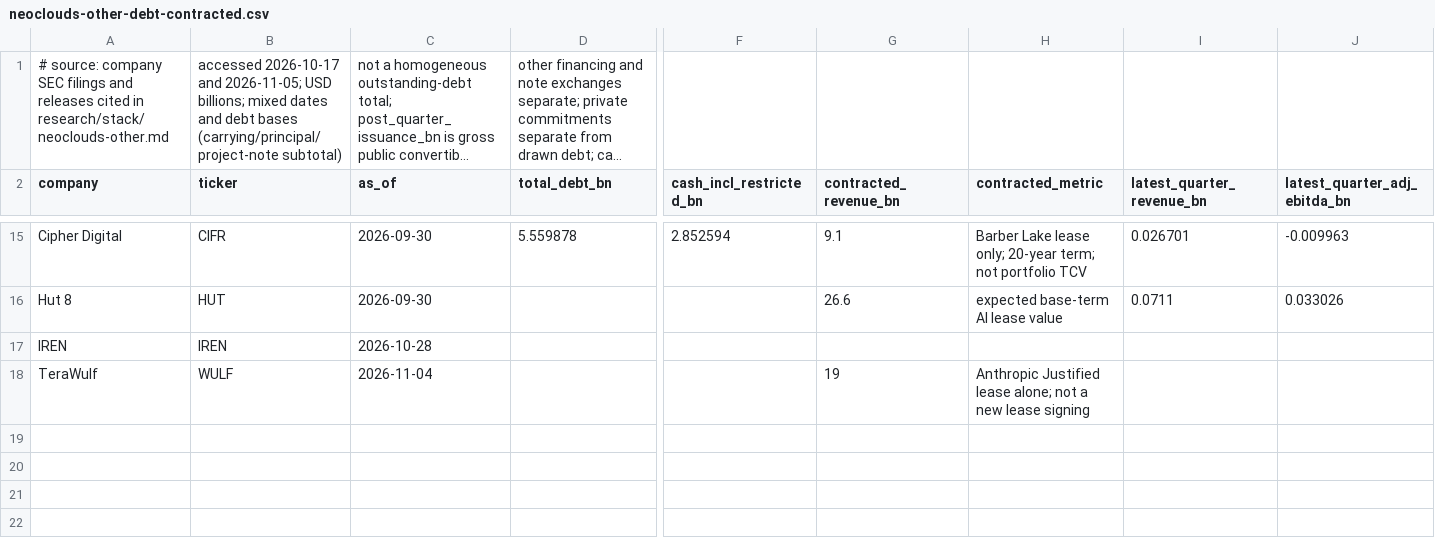
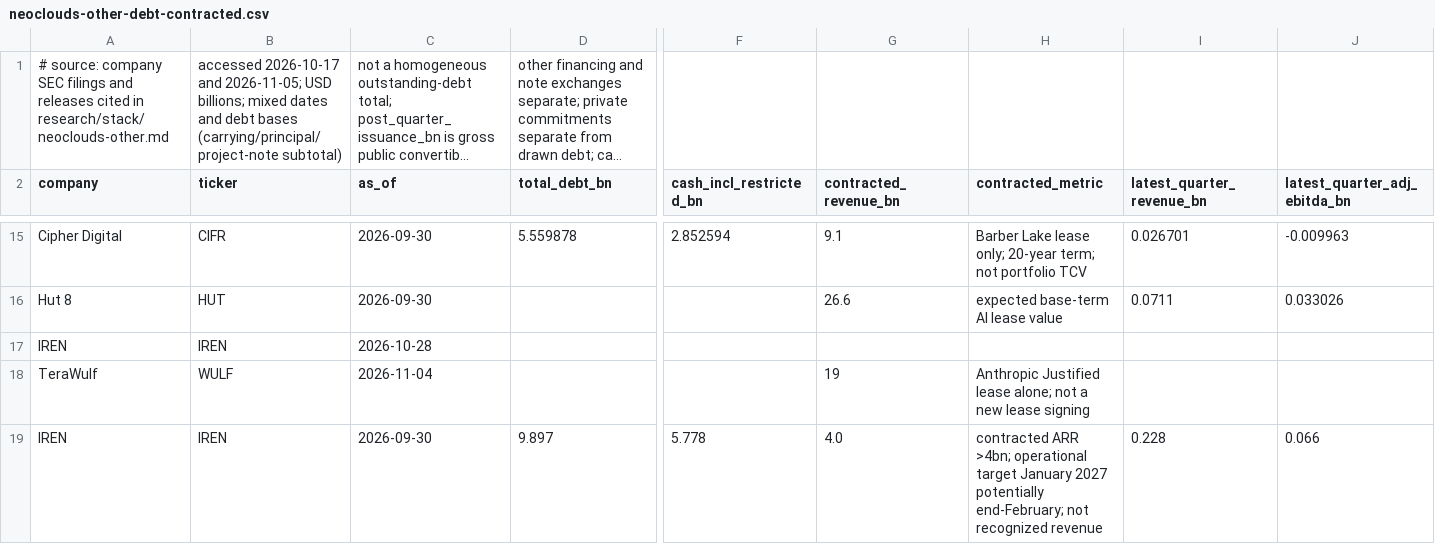
Before and after one commit to marcinbogdanski/bubble-not-bubble, a CSV file: data/neoclouds-other-debt-contracted.csv, drawn as a sheet; only a part is shown, gaps mark what is left out; long unchanged cells end in …; rows hold the shown columns only; the diff names each change by its address in the sheet, - before the commit and + after, or states it on an @@ line.

```diff
--- a/data/neoclouds-other-debt-contracted.csv
+++ b/data/neoclouds-other-debt-contracted.csv
+row 19: IREN | IREN | 2026-09-30 | 9.897 | 5.778 | 4.0 | contracted ARR >4bn; operational target January 2027 potentially end-February; not recognized revenue | 0.228 | 0.066
```
Also changed, not shown: data/ai-basket-performance.csv, data/macro-rates-inflation.csv, 11 other files.
